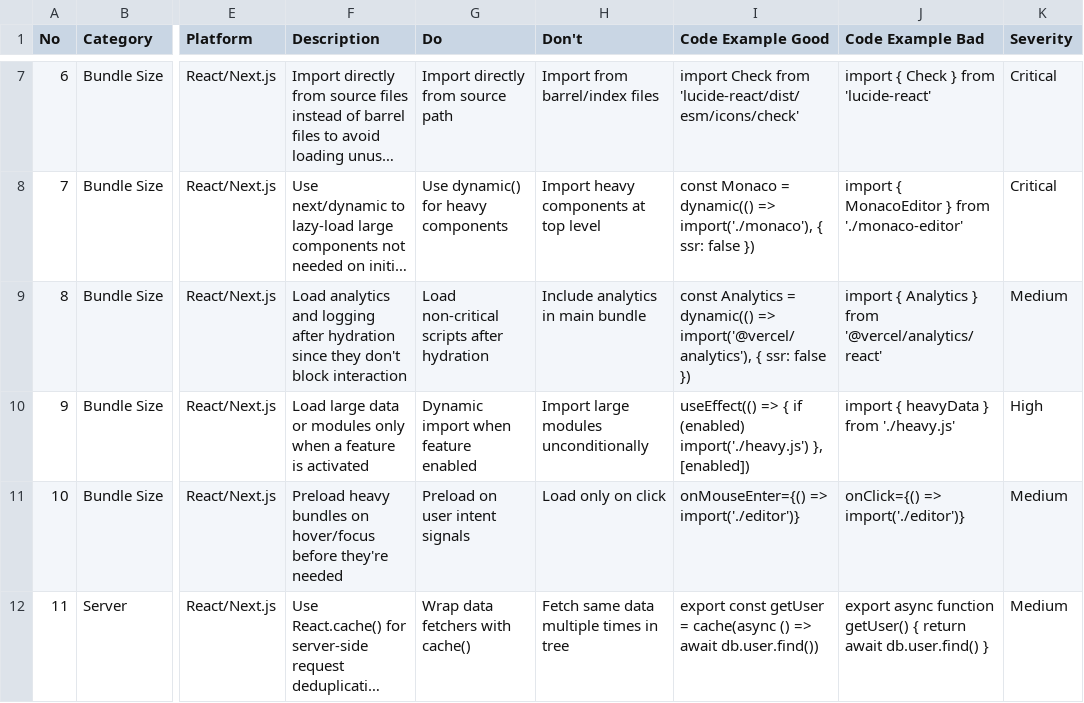
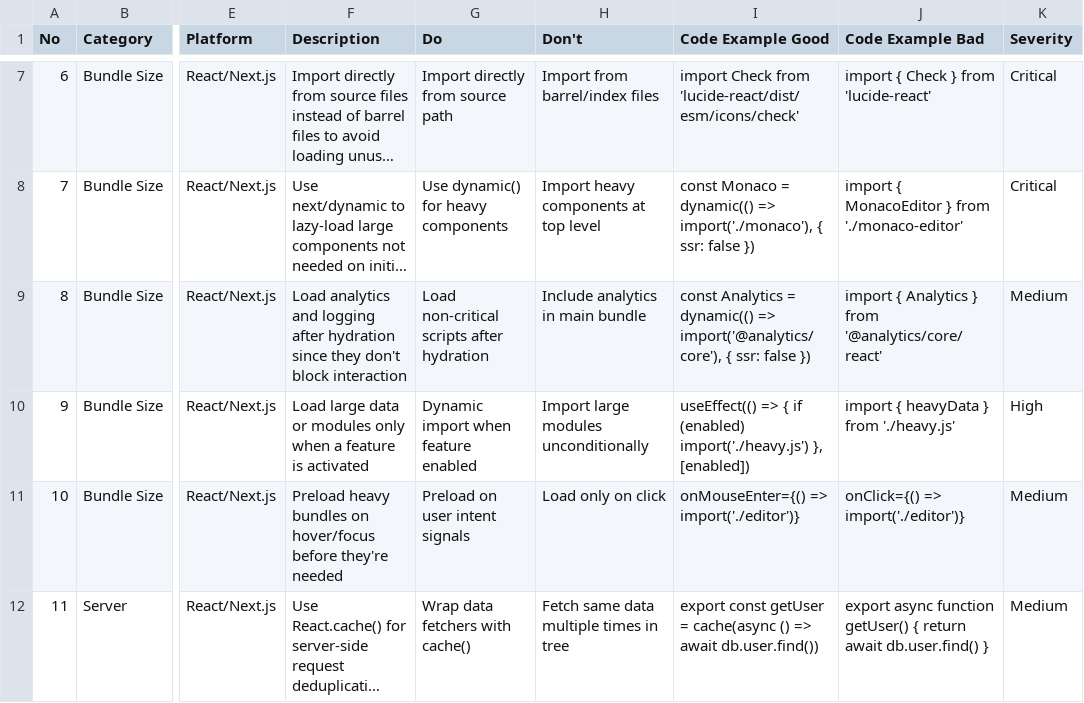
Before and after one commit to Hepsil1/MindBody, a CSV file: .agent/skills/ui-ux-pro-max/data/react-performance.csv, drawn as a sheet; only a part is shown, gaps mark what is left out; long unchanged cells end in …; the diff names each change by its address in the sheet, - before the commit and + after, or states it on an @@ line.

Commit message:
chore: purge all vercel traces and references from codebase

```diff
--- a/.agent/skills/ui-ux-pro-max/data/react-performance.csv
+++ b/.agent/skills/ui-ux-pro-max/data/react-performance.csv
-I9 (Code Example Good): …dynamic(() => import('@vercel/analytics'), { ssr:…
+I9 (Code Example Good): …dynamic(() => import('@analytics/core'), { ssr:…
-J9 (Code Example Bad): …} from '@vercel/analytics/react'
+J9 (Code Example Bad): …} from '@analytics/core/react'
```
Also changed, not shown: 1 other file.
